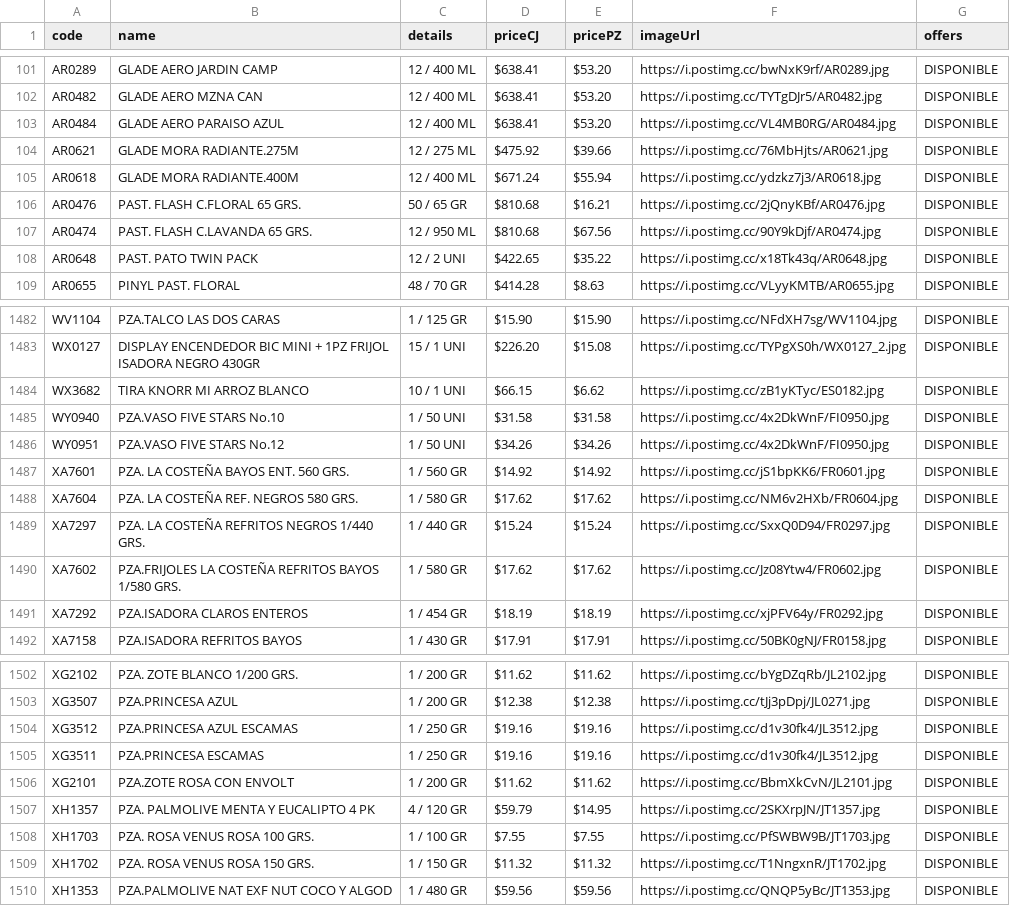
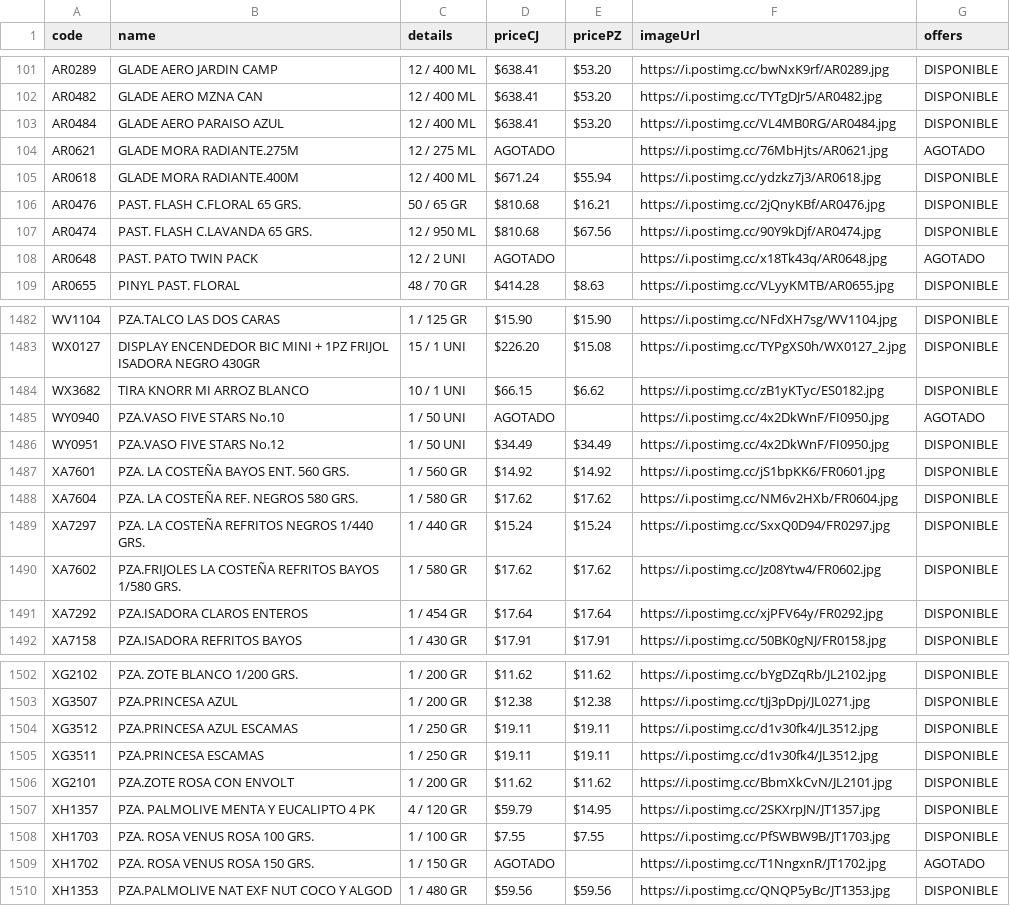
Before and after one commit to Mac-U/supermac-DB, a CSV file: productos.csv, drawn as a sheet; only a part is shown, gaps mark what is left out; the diff covers the shown part only.

```diff
--- a/productos.csv
+++ b/productos.csv
@@ -104 +104 @@ AR0484,GLADE AERO PARAISO AZUL,12 / 400 ML,$638.41,$53.20,https://i.postimg.cc/V
-AR0621,GLADE MORA RADIANTE.275M,12 / 275 ML,$475.92,$39.66,https://i.postimg.cc/76MbHjts/AR0621.jpg,DISPONIBLE
+AR0621,GLADE MORA RADIANTE.275M,12 / 275 ML,AGOTADO,,https://i.postimg.cc/76MbHjts/AR0621.jpg,AGOTADO,,
@@ -108 +108 @@ AR0474,PAST. FLASH C.LAVANDA 65 GRS.,12 / 950 ML,$810.68,$67.56,https://i.postim
-AR0648,PAST. PATO TWIN PACK,12 / 2 UNI,$422.65,$35.22,https://i.postimg.cc/x18Tk43q/AR0648.jpg,DISPONIBLE
+AR0648,PAST. PATO TWIN PACK,12 / 2 UNI,AGOTADO,,https://i.postimg.cc/x18Tk43q/AR0648.jpg,AGOTADO,,
@@ -1486,2 +1486,2 @@ WX3682,TIRA KNORR MI ARROZ BLANCO,10 / 1 UNI,$66.15,$6.62,https://i.postimg.cc/z
-WY0940,PZA.VASO FIVE STARS No.10,1 / 50 UNI,$31.58,$31.58,https://i.postimg.cc/4x2DkWnF/FI0950.jpg,DISPONIBLE
-WY0951,PZA.VASO FIVE STARS No.12,1 / 50 UNI,$34.26,$34.26,https://i.postimg.cc/4x2DkWnF/FI0950.jpg,DISPONIBLE
+WY0940,PZA.VASO FIVE STARS No.10,1 / 50 UNI,AGOTADO,,https://i.postimg.cc/4x2DkWnF/FI0950.jpg,AGOTADO,,
+WY0951,PZA.VASO FIVE STARS No.12,1 / 50 UNI,$34.49,$34.49,https://i.postimg.cc/4x2DkWnF/FI0950.jpg,DISPONIBLE,,
@@ -1492 +1492 @@ XA7602,PZA.FRIJOLES LA COSTEÑA REFRITOS BAYOS 1/580 GRS.,1 / 580 GR,$17.62,$17.
-XA7292,PZA.ISADORA CLAROS ENTEROS,1 / 454 GR,$18.19,$18.19,https://i.postimg.cc/xjPFV64y/FR0292.jpg,DISPONIBLE
+XA7292,PZA.ISADORA CLAROS ENTEROS,1 / 454 GR,$17.64,$17.64,https://i.postimg.cc/xjPFV64y/FR0292.jpg,DISPONIBLE,,
@@ -1505,2 +1505,2 @@ XG3507,PZA.PRINCESA AZUL,1 / 200 GR,$12.38,$12.38,https://i.postimg.cc/tJj3pDpj/
-XG3512,PZA.PRINCESA AZUL ESCAMAS,1 / 250 GR,$19.16,$19.16,https://i.postimg.cc/d1v30fk4/JL3512.jpg,DISPONIBLE
-XG3511,PZA.PRINCESA ESCAMAS,1 / 250 GR,$19.16,$19.16,https://i.postimg.cc/d1v30fk4/JL3512.jpg,DISPONIBLE
+XG3512,PZA.PRINCESA AZUL ESCAMAS,1 / 250 GR,$19.11,$19.11,https://i.postimg.cc/d1v30fk4/JL3512.jpg,DISPONIBLE,,
+XG3511,PZA.PRINCESA ESCAMAS,1 / 250 GR,$19.11,$19.11,https://i.postimg.cc/d1v30fk4/JL3512.jpg,DISPONIBLE,,
@@ -1510 +1510 @@ XH1703,PZA. ROSA VENUS ROSA 100 GRS.,1 / 100 GR,$7.55,$7.55,https://i.postimg.cc
-XH1702,PZA. ROSA VENUS ROSA 150 GRS.,1 / 150 GR,$11.32,$11.32,https://i.postimg.cc/T1NngxnR/JT1702.jpg,DISPONIBLE
+XH1702,PZA. ROSA VENUS ROSA 150 GRS.,1 / 150 GR,AGOTADO,,https://i.postimg.cc/T1NngxnR/JT1702.jpg,AGOTADO,,
```
Also changed, not shown: 139 edited cells elsewhere in this file.
